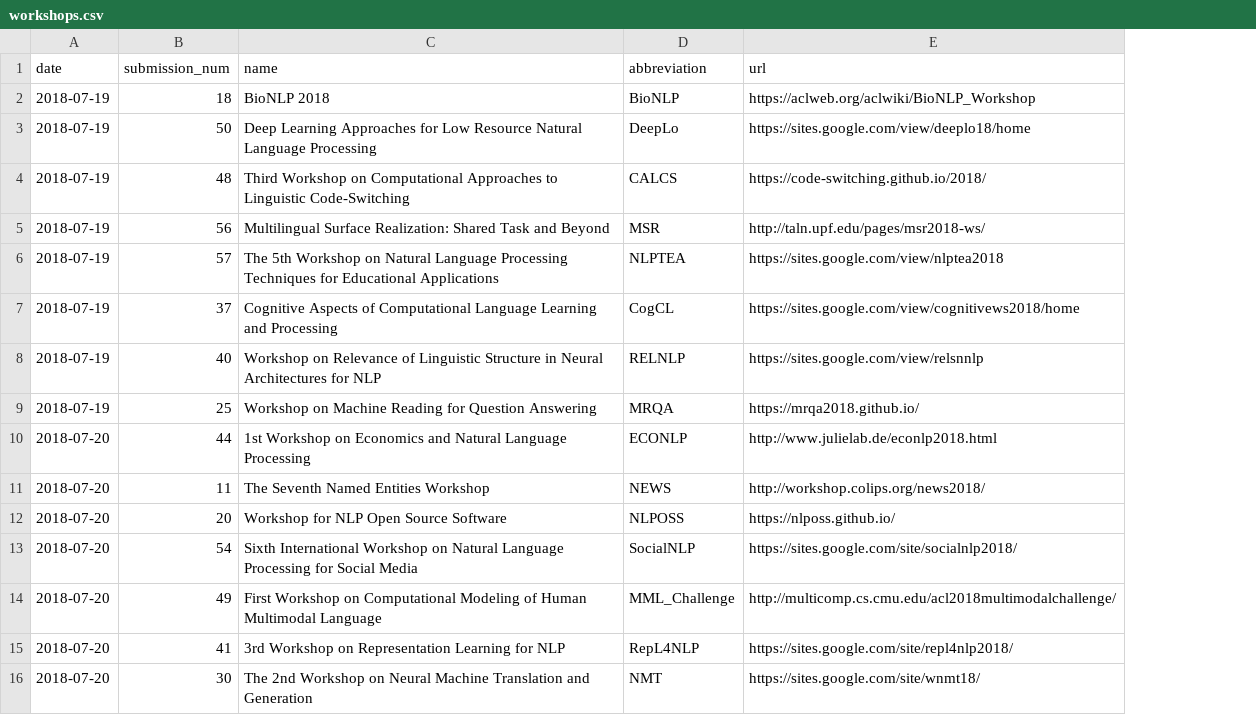
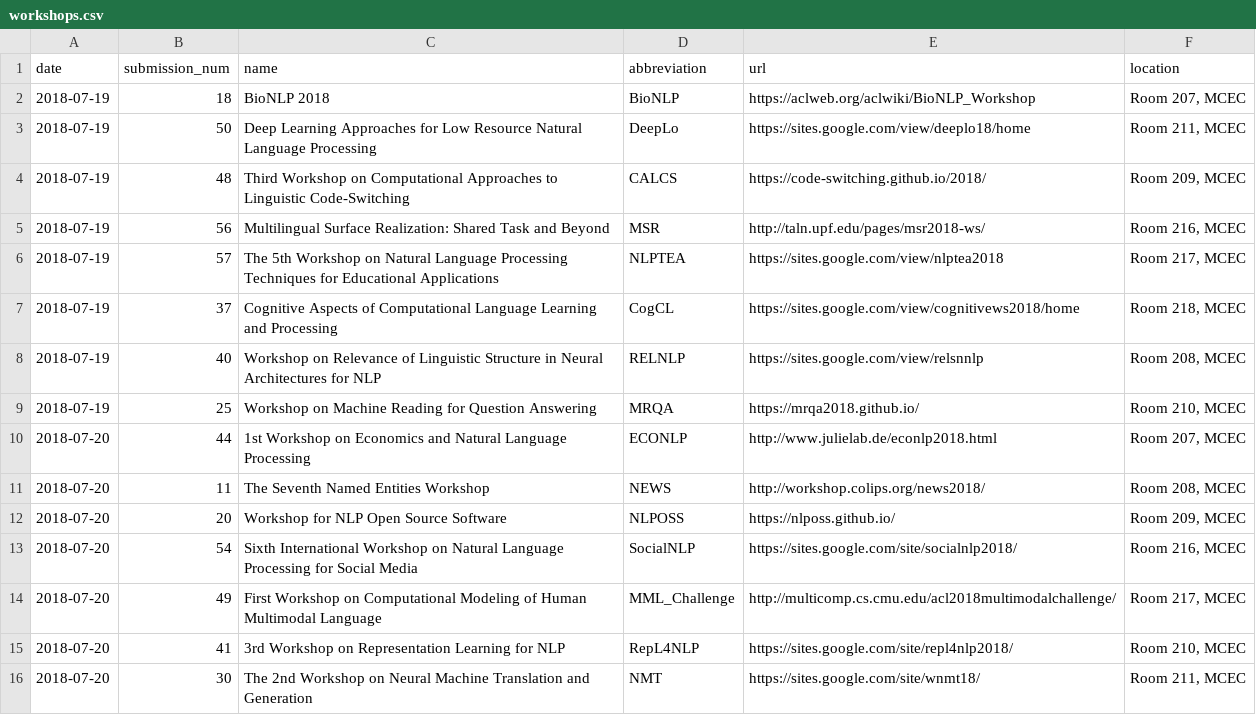
Before and after one commit to acl2018/acl2018-website, a CSV file: _data/workshops.csv, drawn as a sheet; the diff names each change by its address in the sheet, - before the commit and + after, or states it on an @@ line.

Commit message:
added workshop locations. fixed #17

```diff
--- a/_data/workshops.csv
+++ b/_data/workshops.csv
+column F (location), rows 2-16: Room 207, MCEC | Room 211, MCEC | Room 209, MCEC | Room 216, MCEC | Room 217, MCEC | Room 218, MCEC | Room 208, MCEC | Room 210, MCEC | Room 207, MCEC | Room 208, MCEC | Room 209, MCEC | Room 216, MCEC | Room 217, MCEC | Room 210, MCEC | Room 211, MCEC
```
Also changed, not shown: 1 other file.
